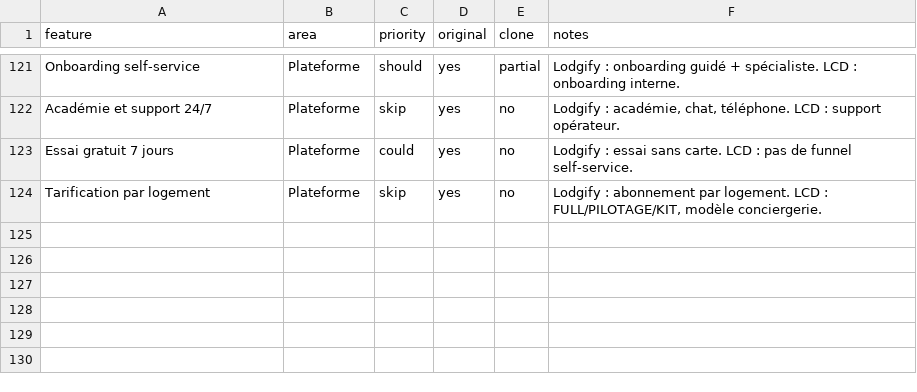
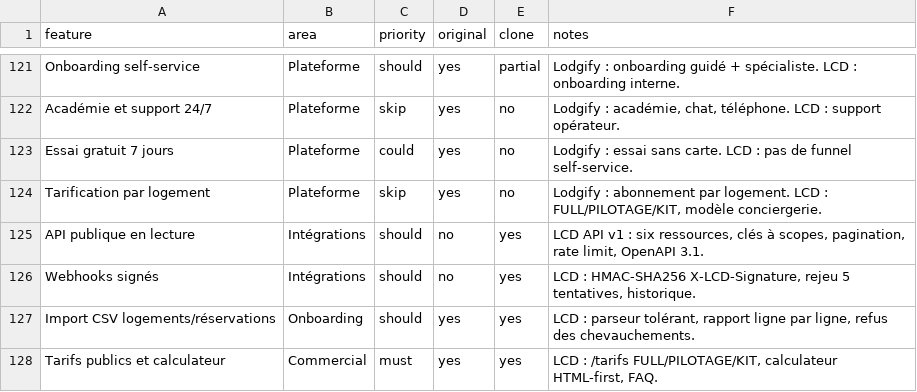
Before and after one commit to jul-ienfr/LCD, a CSV file: replica/features.csv, drawn as a sheet; only a part is shown, gaps mark what is left out.

```diff
--- a/replica/features.csv
+++ b/replica/features.csv
@@ -124 +124,5 @@
 "Tarification par logement","Plateforme","skip","yes","no","Lodgify : abonnement par logement. LCD : FULL/PILOTAGE/KIT, modèle conciergerie."
+"API publique en lecture","Intégrations","should","no","yes","LCD API v1 : six ressources, clés à scopes, pagination, rate limit, OpenAPI 3.1."
+"Webhooks signés","Intégrations","should","no","yes","LCD : HMAC-SHA256 X-LCD-Signature, rejeu 5 tentatives, historique."
+"Import CSV logements/réservations","Onboarding","should","yes","yes","LCD : parseur tolérant, rapport ligne par ligne, refus des chevauchements."
+"Tarifs publics et calculateur","Commercial","must","yes","yes","LCD : /tarifs FULL/PILOTAGE/KIT, calculateur HTML-first, FAQ."
```
Also changed, not shown: 38 other files.
